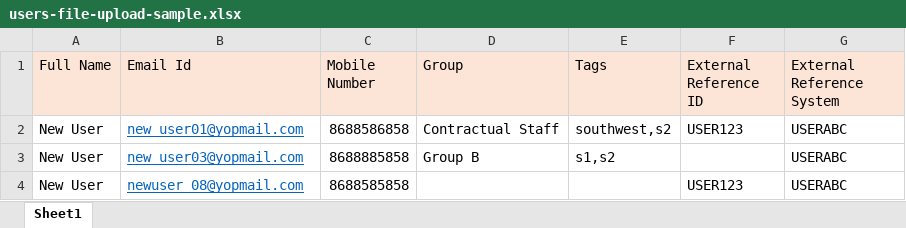
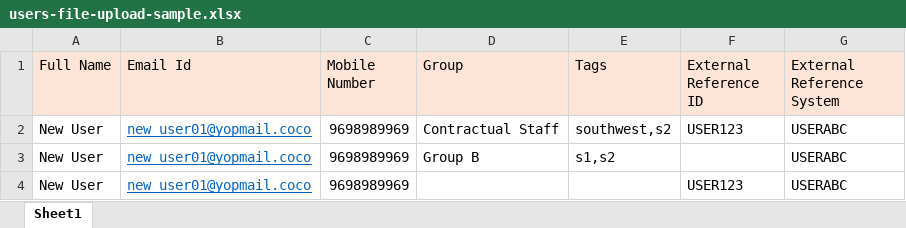
Before and after one commit to vishnubansaltarento/sunbird-cb-portal-assets, an Excel workbook: MDO/client-assets/assets/common/users-file-upload-sample.xlsx, sheet Sheet1, drawn as a sheet; values as stored, in another font and other column widths than the file's, no borders; the diff names each change by its address in the sheet, - before the commit and + after, or states it on an @@ line.

Commit message:
changes in mdo assets

```diff
--- a/MDO/client-assets/assets/common/users-file-upload-sample.xlsx (sheet Sheet1)
+++ b/MDO/client-assets/assets/common/users-file-upload-sample.xlsx (sheet Sheet1)
-B2 (Email Id): new_user01@yopmail.com
+B2 (Email Id): new_user01@yopmail.coco
-C2 (Mobile Number): 8688586858
+C2 (Mobile Number): 9698989969
-B3 (Email Id): new_user03@yopmail.com
+B3 (Email Id): new_user01@yopmail.coco
-C3 (Mobile Number): 8688885858
+C3 (Mobile Number): 9698989969
-B4 (Email Id): newuser_08@yopmail.com
+B4 (Email Id): new_user01@yopmail.coco
-C4 (Mobile Number): 8688585858
+C4 (Mobile Number): 9698989969
```
Also changed, not shown: 1 other file.
